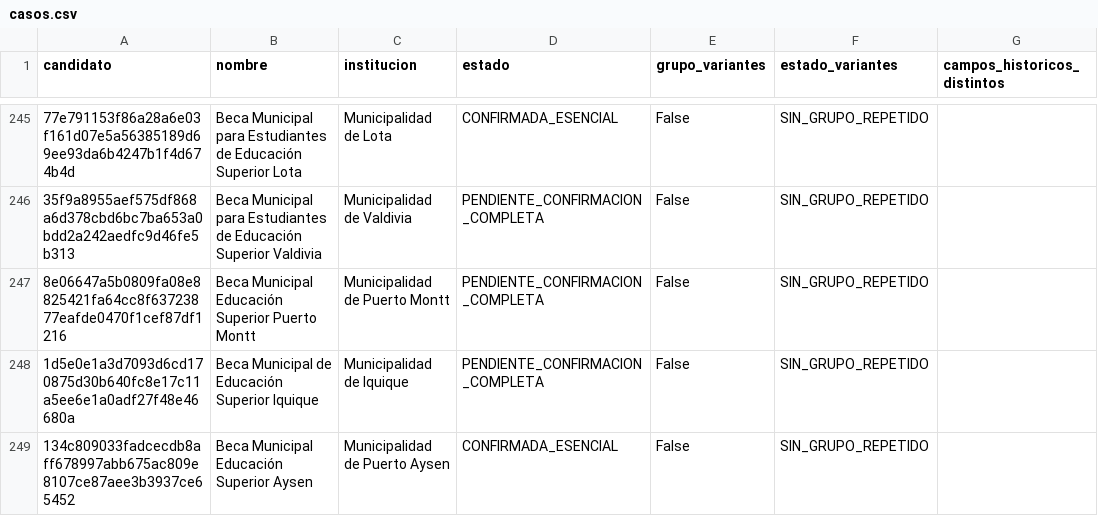
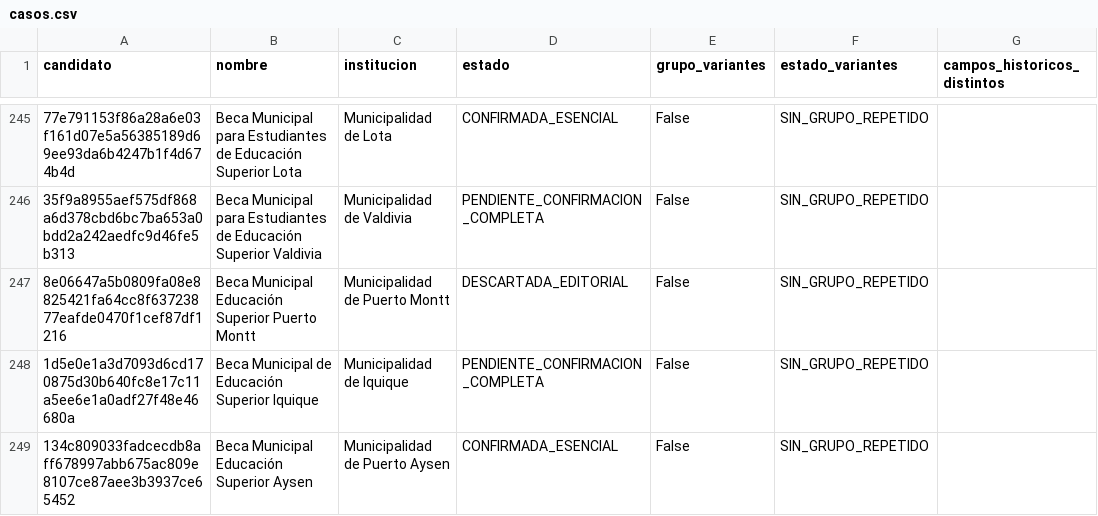
Before and after one commit to BenjaAranda/BecasFind, a CSV file: documentacion/auditoria_corpus/procesados/cierre/casos.csv, drawn as a sheet; only a part is shown, gaps mark what is left out; the diff names each change by its address in the sheet, - before the commit and + after, or states it on an @@ line.

```diff
--- a/documentacion/auditoria_corpus/procesados/cierre/casos.csv
+++ b/documentacion/auditoria_corpus/procesados/cierre/casos.csv
-D247 (estado): PENDIENTE_CONFIRMACION_COMPLETA
+D247 (estado): DESCARTADA_EDITORIAL
```
Also changed, not shown: documentacion/auditoria_corpus/procesados/avance/por_archivo.csv, documentacion/auditoria_corpus/procesados/avance/por_institucion.csv, 10 other files.
